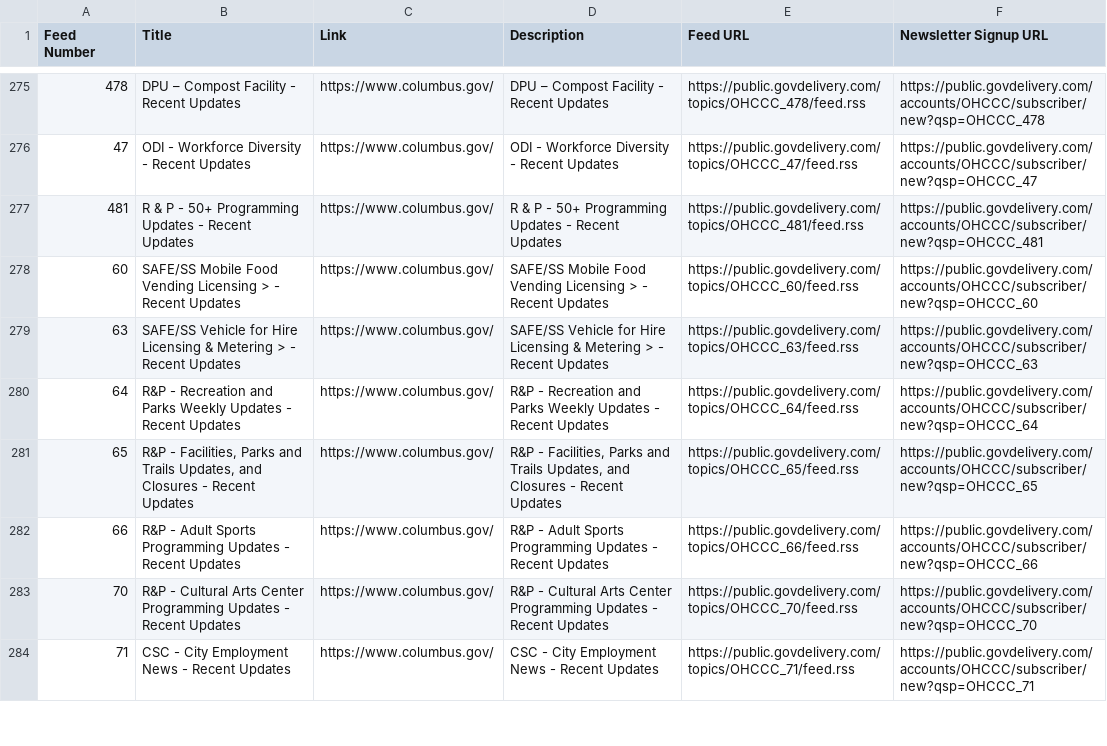
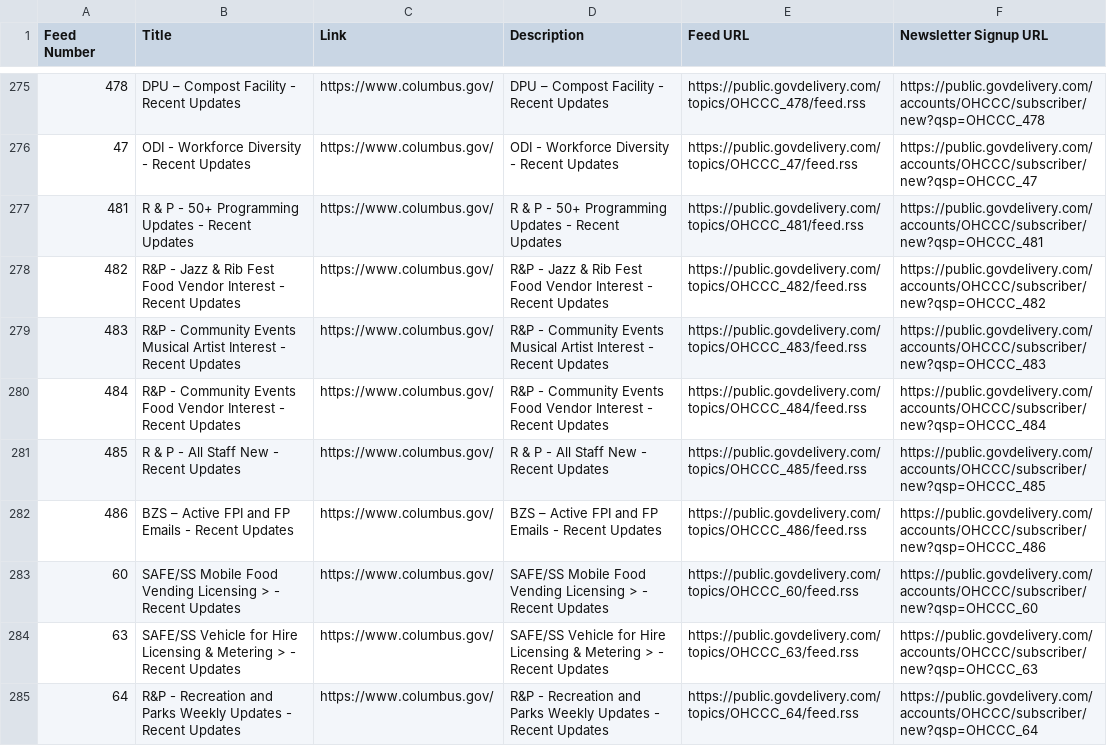
Before and after one commit to benlk/columbus-govdelivery-rss, a CSV file: feeds.csv, drawn as a sheet; only a part is shown, gaps mark what is left out; the shorter side is filled out with more unchanged rows.

```diff
--- a/feeds.csv
+++ b/feeds.csv
@@ -277,2 +277,7 @@
 "481","R & P - 50+ Programming Updates - Recent Updates","https://www.columbus.gov/","R & P - 50+ Programming Updates - Recent Updates","https://public.govdelivery.com/topics/OHCCC_481/feed.rss",https://public.govdelivery.com/accounts/OHCCC/subscriber/new?qsp=OHCCC_481
+"482","R&P - Jazz & Rib Fest Food Vendor Interest - Recent Updates","https://www.columbus.gov/","R&P - Jazz & Rib Fest Food Vendor Interest - Recent Updates","https://public.govdelivery.com/topics/OHCCC_482/feed.rss",https://public.govdelivery.com/accounts/OHCCC/subscriber/new?qsp=OHCCC_482
+"483","R&P - Community Events Musical Artist Interest - Recent Updates","https://www.columbus.gov/","R&P - Community Events Musical Artist Interest - Recent Updates","https://public.govdelivery.com/topics/OHCCC_483/feed.rss",https://public.govdelivery.com/accounts/OHCCC/subscriber/new?qsp=OHCCC_483
+"484","R&P - Community Events Food Vendor Interest - Recent Updates","https://www.columbus.gov/","R&P - Community Events Food Vendor Interest - Recent Updates","https://public.govdelivery.com/topics/OHCCC_484/feed.rss",https://public.govdelivery.com/accounts/OHCCC/subscriber/new?qsp=OHCCC_484
+"485","R & P - All Staff New - Recent Updates","https://www.columbus.gov/","R & P - All Staff New - Recent Updates","https://public.govdelivery.com/topics/OHCCC_485/feed.rss",https://public.govdelivery.com/accounts/OHCCC/subscriber/new?qsp=OHCCC_485
+"486","BZS – Active FPI and FP Emails - Recent Updates","https://www.columbus.gov/","BZS – Active FPI and FP Emails - Recent Updates","https://public.govdelivery.com/topics/OHCCC_486/feed.rss",https://public.govdelivery.com/accounts/OHCCC/subscriber/new?qsp=OHCCC_486
 "60","SAFE/SS Mobile Food Vending Licensing > - Recent Updates","https://www.columbus.gov/","SAFE/SS Mobile Food Vending Licensing > - Recent Updates","https://public.govdelivery.com/topics/OHCCC_60/feed.rss",https://public.govdelivery.com/accounts/OHCCC/subscriber/new?qsp=OHCCC_60
```
Also changed, not shown: 2 other files.
